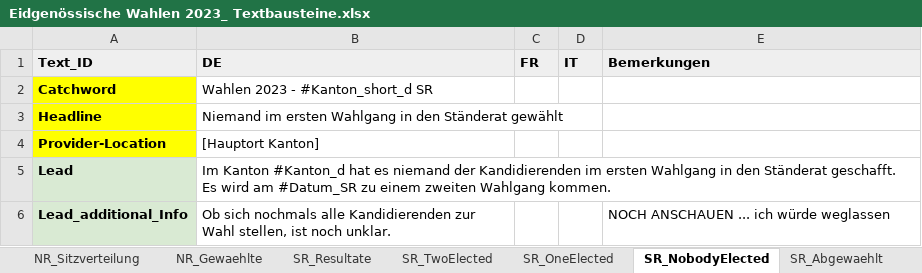
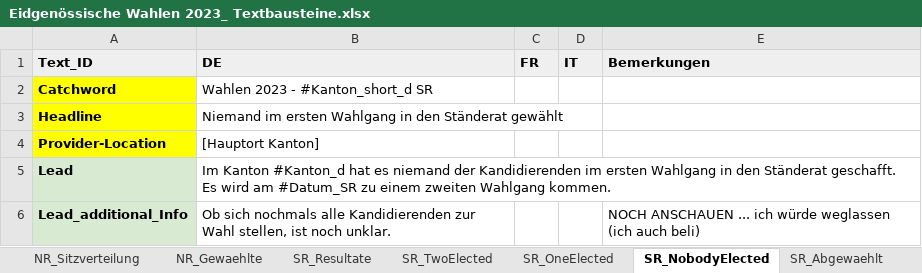
Before and after one commit to awp-finanznachrichten/sda_eidgenoessische_wahlen_datafeed, an Excel workbook: Texte/Eidgenössische Wahlen 2023_ Textbausteine.xlsx, sheet SR_NobodyElected, drawn as a sheet; values as stored, in another font and other column widths than the file's, no borders; charts and pictures not drawn; the diff names each change by its address in the sheet, - before the commit and + after, or states it on an @@ line.

```diff
--- a/Texte/Eidgenössische Wahlen 2023_ Textbausteine.xlsx (sheet SR_NobodyElected)
+++ b/Texte/Eidgenössische Wahlen 2023_ Textbausteine.xlsx (sheet SR_NobodyElected)
-E6 (Bemerkungen): …würde weglassen
+E6 (Bemerkungen): …würde weglassen (ich auch beli)
```
Also changed, not shown: sheet NR_Gewaehlte, sheet NR_Sitzverteilung, sheet SR_Resultate, 5 other files.
